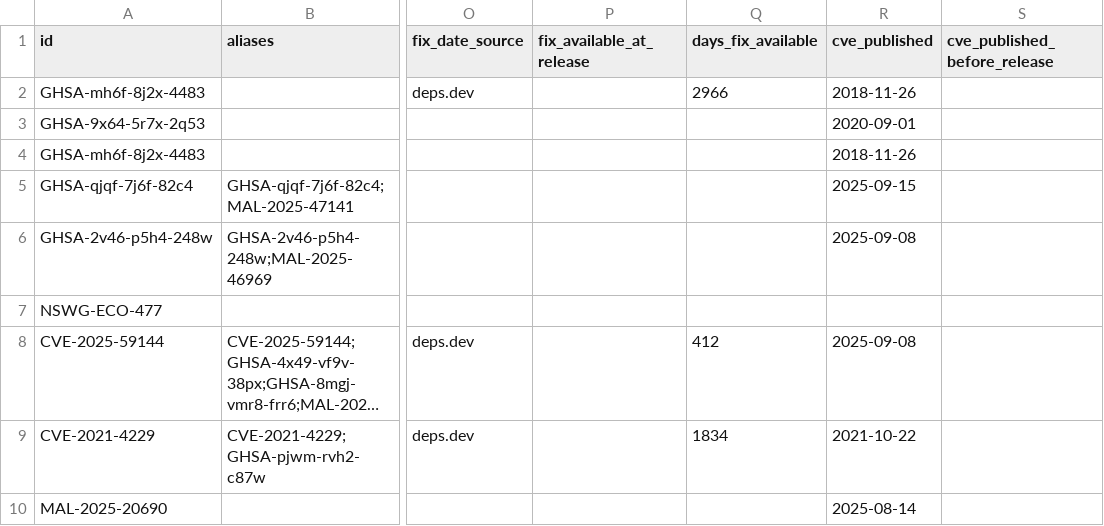
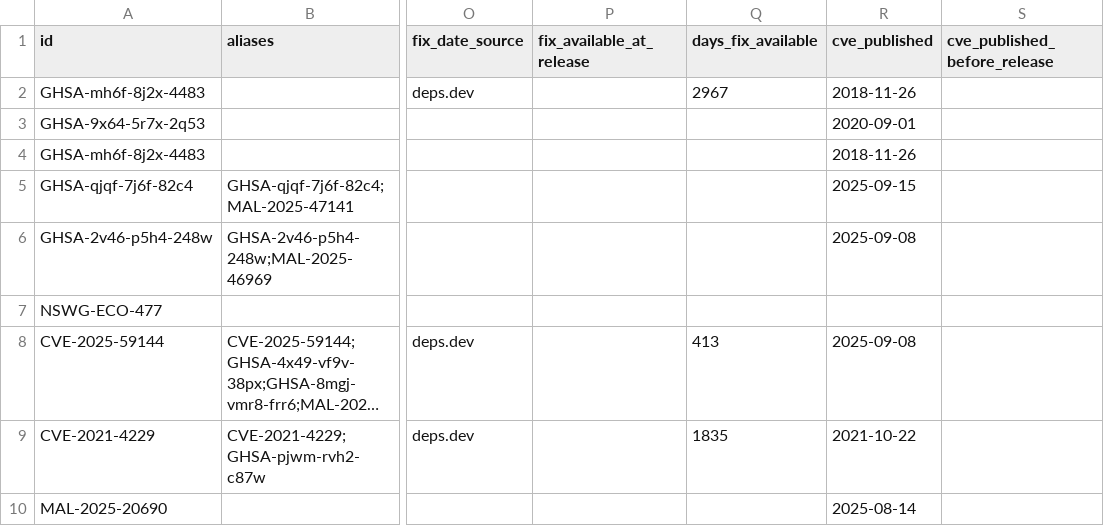
Before and after one commit to ntavakol/OSS-Intake, a CSV file: site/samples/compromised-npm/findings.csv, drawn as a sheet; only a part is shown, gaps mark what is left out; long unchanged cells end in …; the diff names each change by its address in the sheet, - before the commit and + after, or states it on an @@ line.

Commit message:
Sample report rebuilt with oss-intake 0.12.0

```diff
--- a/site/samples/compromised-npm/findings.csv
+++ b/site/samples/compromised-npm/findings.csv
-Q2 (days_fix_available): 2966
+Q2 (days_fix_available): 2967
-Q8 (days_fix_available): 412
+Q8 (days_fix_available): 413
-Q9 (days_fix_available): 1834
+Q9 (days_fix_available): 1835
```
Also changed, not shown: 1 other file.
